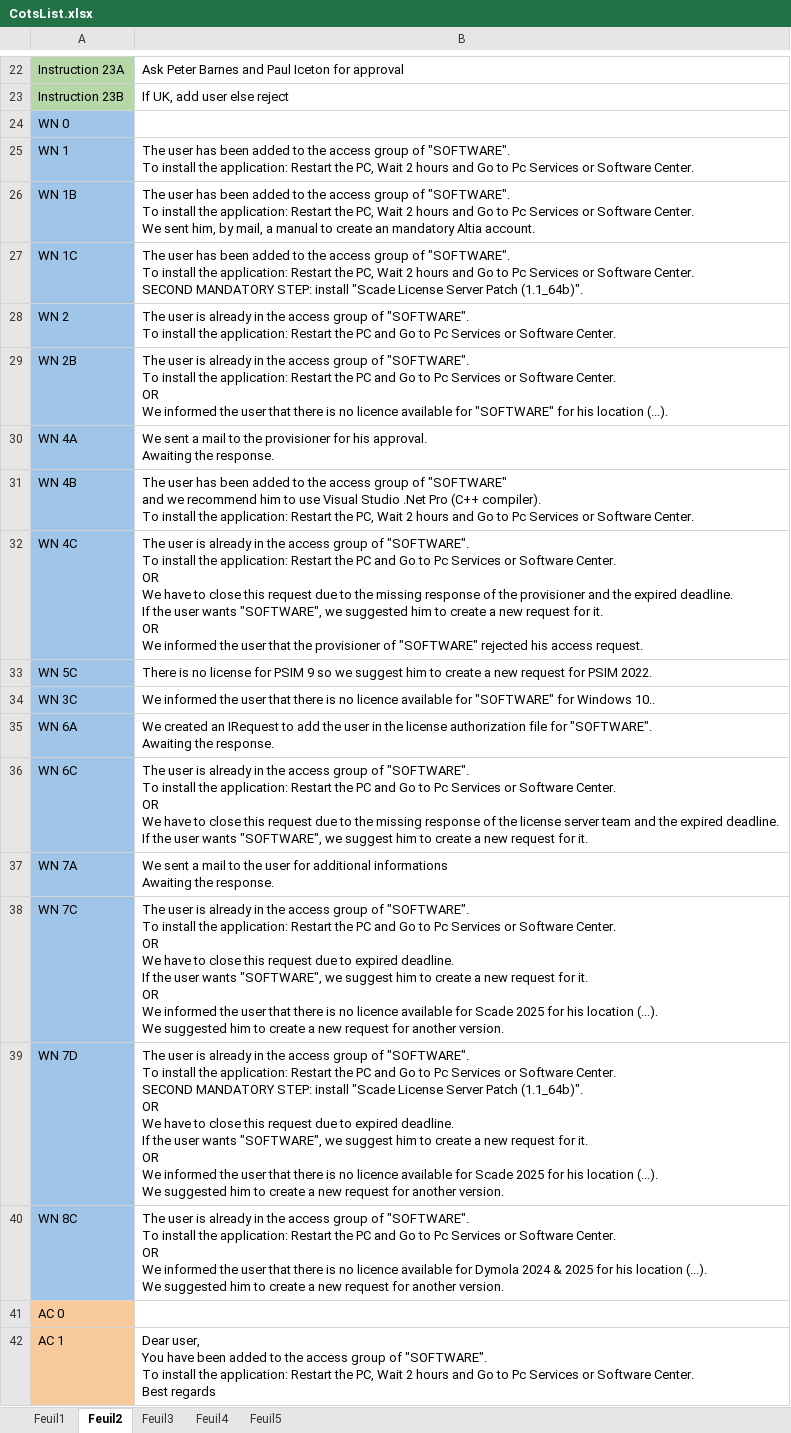
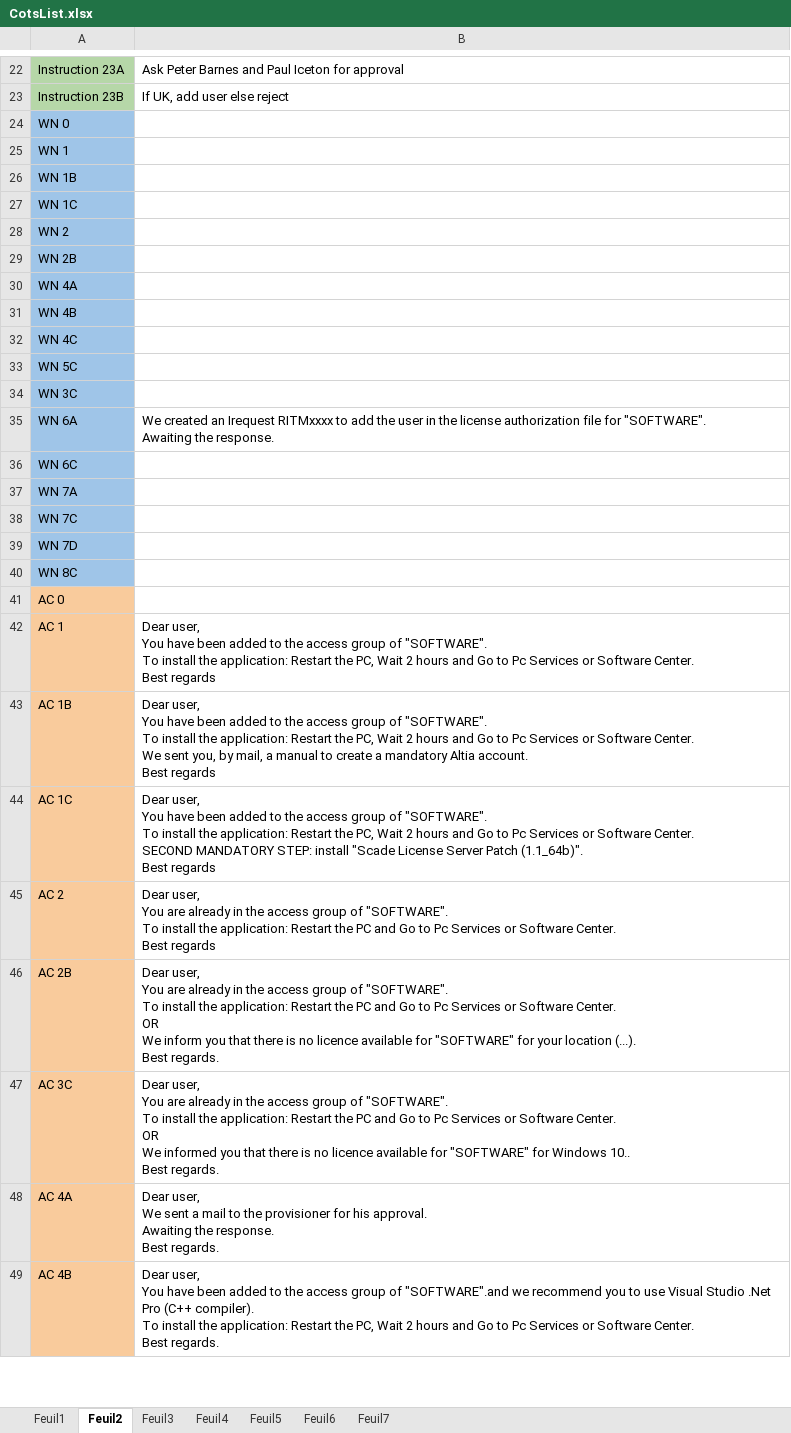
Before and after one commit to serghinerached/prodigiup-frontend, an Excel workbook: public/data/CotsList.xlsx, sheet Feuil2, drawn as a sheet; only a part is shown, gaps mark what is left out; the shorter side is filled out with more unchanged rows; values as stored, in another font and other column widths than the file's, no borders; ↵ is a line break in a cell; the diff names each change by its address in the sheet, - before the commit and + after, or states it on an @@ line.

```diff
--- a/public/data/CotsList.xlsx (sheet Feuil2)
+++ b/public/data/CotsList.xlsx (sheet Feuil2)
+sheet tab: Feuil6
+sheet tab: Feuil7
-B25: The user has been added to the access group of "SOFTWARE". ↵ To install the application: Restart the PC, Wait 2 hours and Go to Pc Services or Software Center.
+B25: (empty)
-B26: The user has been added to the access group of "SOFTWARE". ↵ To install the application: Restart the PC, Wait 2 hours and Go to Pc Services or Software Center. ↵ We sent him, by mail, a manual to create an mandatory Altia account.
+B26: (empty)
-B27: The user has been added to the access group of "SOFTWARE". ↵ To install the application: Restart the PC, Wait 2 hours and Go to Pc Services or Software Center. ↵ SECOND MANDATORY STEP: install "Scade License Server Patch (1.1_64b)".
+B27: (empty)
-B28: The user is already in the access group of "SOFTWARE". ↵ To install the application: Restart the PC and Go to Pc Services or Software Center.
+B28: (empty)
-B29: The user is already in the access group of "SOFTWARE". ↵ To install the application: Restart the PC and Go to Pc Services or Software Center. ↵ OR ↵ We informed the user that there is no licence available for "SOFTWARE" for his location (...).
+B29: (empty)
-B30: We sent a mail to the provisioner for his approval. ↵ Awaiting the response.
+B30: (empty)
-B31: The user has been added to the access group of "SOFTWARE" ↵ and we recommend him to use Visual Studio .Net Pro (C++ compiler). ↵ To install the application: Restart the PC, Wait 2 hours and Go to Pc Services or Software Center.
+B31: (empty)
-B32: The user is already in the access group of "SOFTWARE". ↵ To install the application: Restart the PC and Go to Pc Services or Software Center. ↵ OR ↵ We have to close this request due to the missing response of the provisioner and the expired deadline. ↵ If the user wants "SOFTWARE", we suggested him to create a new request for it. ↵ OR ↵ We informed the user that the provisioner of "SOFTWARE" rejected his access request.
+B32: (empty)
-B33: There is no license for PSIM 9 so we suggest him to create a new request for PSIM 2022.
+B33: (empty)
-B34: We informed the user that there is no licence available for "SOFTWARE" for Windows 10..
+B34: (empty)
-B35: …created an IRequest to add…
+B35: …created an Irequest RITMxxxx to add…
-B36: The user is already in the access group of "SOFTWARE". ↵ To install the application: Restart the PC and Go to Pc Services or Software Center. ↵ OR ↵ We have to close this request due to the missing response of the license server team and the expired deadline. ↵ If the user wants "SOFTWARE", we suggest him to create a new request for it.
+B36: (empty)
-B37: We sent a mail to the user for additional informations ↵ Awaiting the response.
+B37: (empty)
-B38: The user is already in the access group of "SOFTWARE". ↵ To install the application: Restart the PC and Go to Pc Services or Software Center. ↵ OR ↵ We have to close this request due to expired deadline. ↵ If the user wants "SOFTWARE", we suggest him to create a new request for it. ↵ OR ↵ We informed the user that there is no licence available for Scade 2025 for his location (...). ↵ We suggested him to create a new request for another version.
+B38: (empty)
-B39: The user is already in the access group of "SOFTWARE". ↵ To install the application: Restart the PC and Go to Pc Services or Software Center. ↵ SECOND MANDATORY STEP: install "Scade License Server Patch (1.1_64b)". ↵ OR ↵ We have to close this request due to expired deadline. ↵ If the user wants "SOFTWARE", we suggest him to create a new request for it. ↵ OR ↵ We informed the user that there is no licence available for Scade 2025 for his location (...). ↵ We suggested him to create a new request for another version.
+B39: (empty)
-B40: The user is already in the access group of "SOFTWARE". ↵ To install the application: Restart the PC and Go to Pc Services or Software Center. ↵ OR ↵ We informed the user that there is no licence available for Dymola 2024 & 2025 for his location (...). ↵ We suggested him to create a new request for another version.
+B40: (empty)
```
Also changed, not shown: sheet Feuil5, sheet Feuil4, sheet Feuil1, 19 other files.
